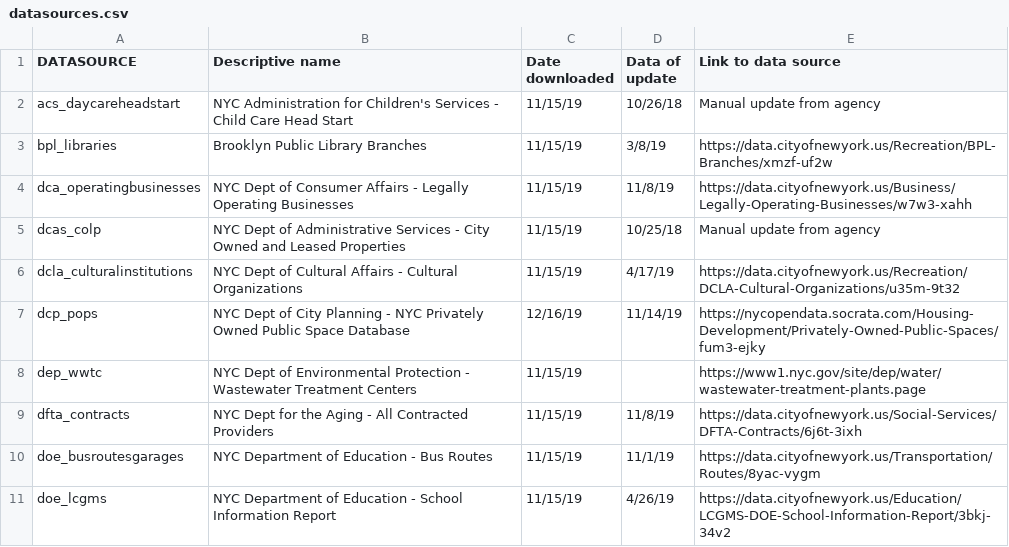
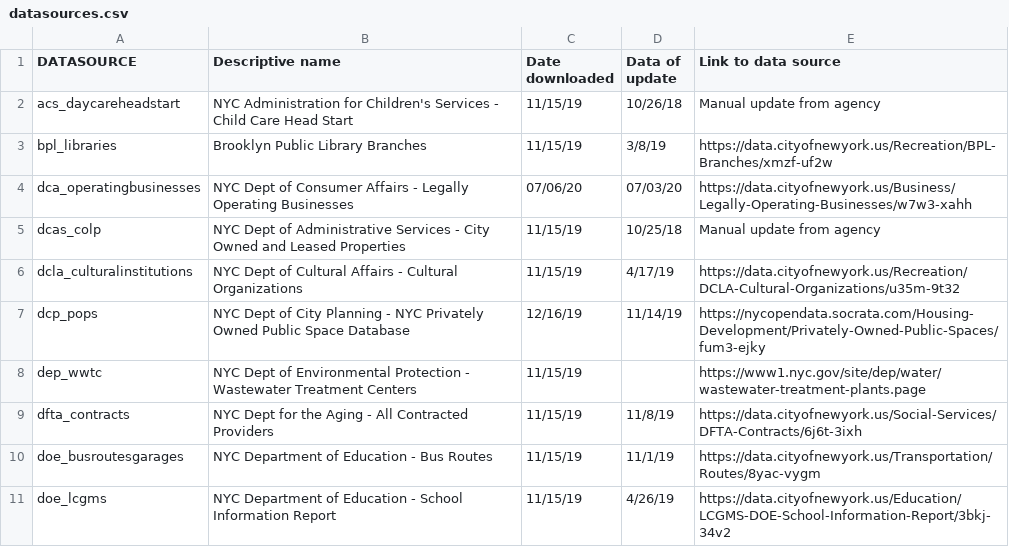
Before and after one commit to NYCPlanning/db-facilities-tmp, a CSV file: facdb_build/referencetables/datasources.csv, drawn as a sheet; only a part is shown.

Commit message:
Doccument dca_operatingbusinesses update

```diff
--- a/facdb_build/referencetables/datasources.csv
+++ b/facdb_build/referencetables/datasources.csv
@@ -3,3 +3,3 @@ acs_daycareheadstart,NYC Administration for Children's Services - Child Care Hea
 bpl_libraries,Brooklyn Public Library Branches,11/15/19,3/8/19,https://data.cityofnewyork.us/Recreation/BPL-Branches/xmzf-uf2w
-dca_operatingbusinesses,NYC Dept of Consumer Affairs - Legally Operating Businesses,11/15/19,11/8/19,https://data.cityofnewyork.us/Business/Legally-Operating-Businesses/w7w3-xahh
+dca_operatingbusinesses,NYC Dept of Consumer Affairs - Legally Operating Businesses,07/06/20,07/03/20,https://data.cityofnewyork.us/Business/Legally-Operating-Businesses/w7w3-xahh
 dcas_colp,NYC Dept of Administrative Services - City Owned and Leased Properties,11/15/19,10/25/18,Manual update from agency
```
